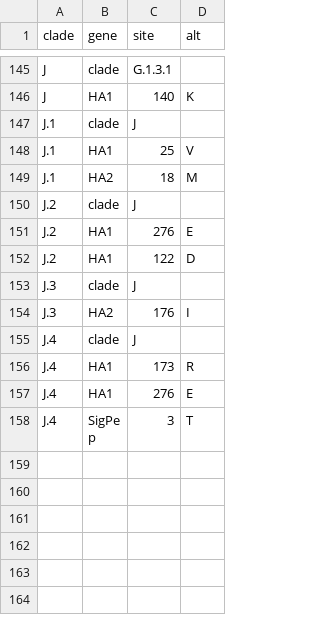
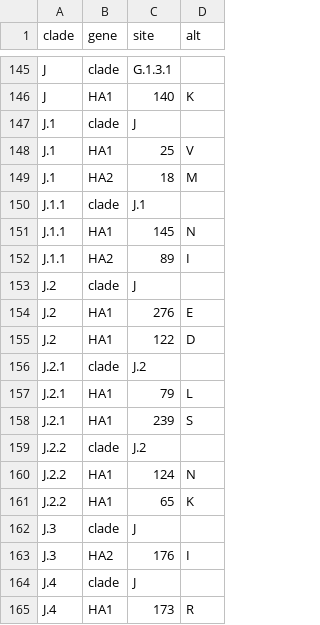
Before and after one commit to influenza-clade-nomenclature/seasonal_A-H3N2_HA, a TSV file: .auto-generated/subclades.tsv, drawn as a sheet; only a part is shown, gaps mark what is left out; the shorter side is filled out with more unchanged rows; the diff names each change by its address in the sheet, - before the commit and + after, or states it on an @@ line.

Commit message:
Propose emerging subclades J.1.1, J.2.1, and J.2.2

```diff
--- a/.auto-generated/subclades.tsv
+++ b/.auto-generated/subclades.tsv
+row 150: J.1.1 | clade | J.1
+row 151: J.1.1 | HA1 | 145 | N
+row 152: J.1.1 | HA2 | 89 | I
+row 156: J.2.1 | clade | J.2
+row 157: J.2.1 | HA1 | 79 | L
+row 158: J.2.1 | HA1 | 239 | S
+row 159: J.2.2 | clade | J.2
+row 160: J.2.2 | HA1 | 124 | N
+row 161: J.2.2 | HA1 | 65 | K
```
Also changed, not shown: 4 other files.
